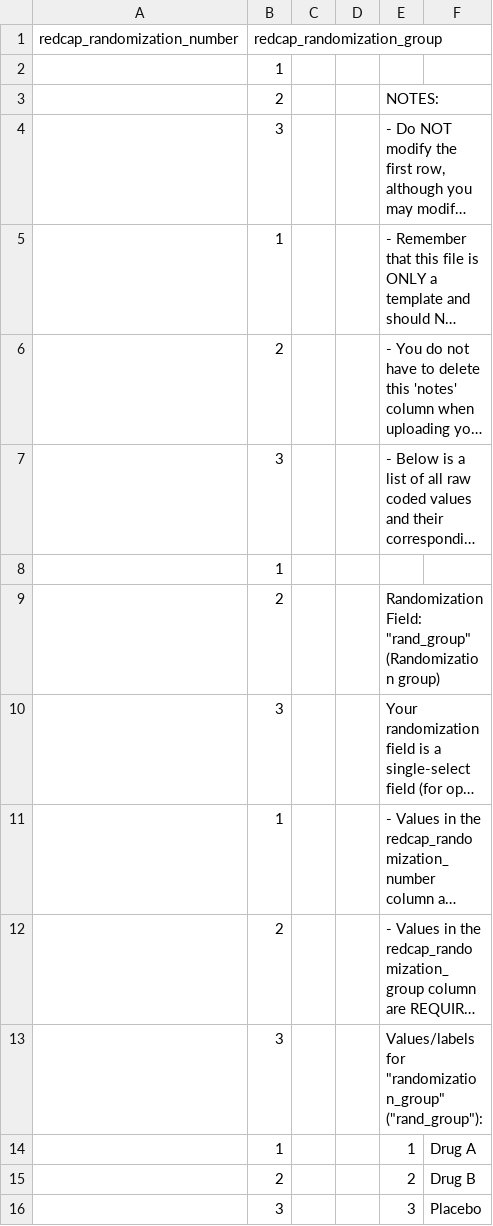
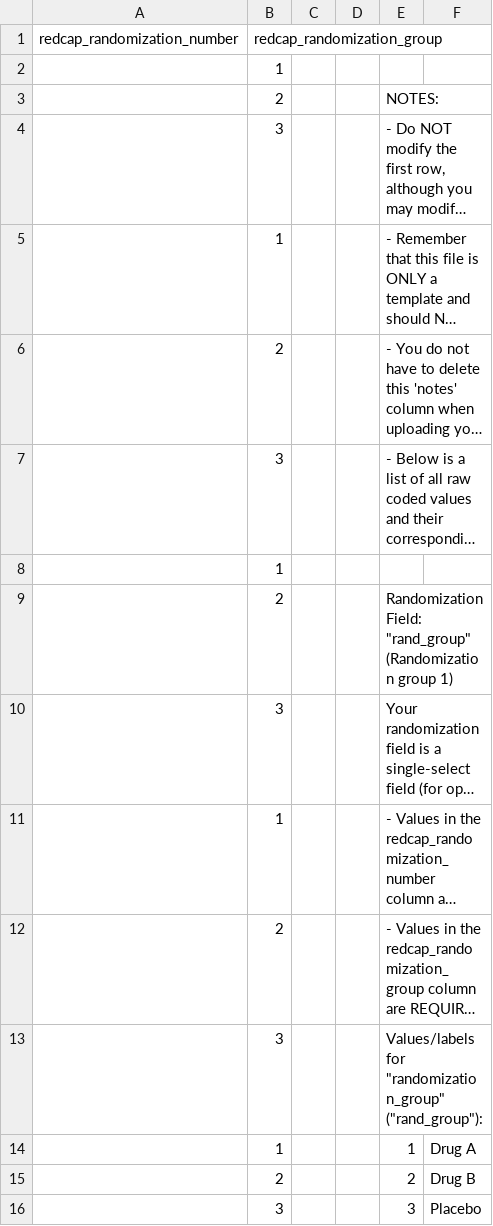
Before and after one commit to CCTC-team/vanderbilt_redcap_rsvc, a CSV file: Files/import_files/AlloRand open1.csv, drawn as a sheet; long unchanged cells end in …; the diff names each change by its address in the sheet, - before the commit and + after, or states it on an @@ line.

Commit message:
Gave randomization group fields unique names to allow for distinct row matching steps

```diff
--- a/Files/import_files/AlloRand open1.csv
+++ b/Files/import_files/AlloRand open1.csv
-E9: …"rand_group" (Randomization group)
+E9: …"rand_group" (Randomization group 1)
```
Also changed, not shown: Files/import_files/AlloRand rand_group1.csv, Files/import_files/AlloRand rand_group2.csv, 26 other files.
